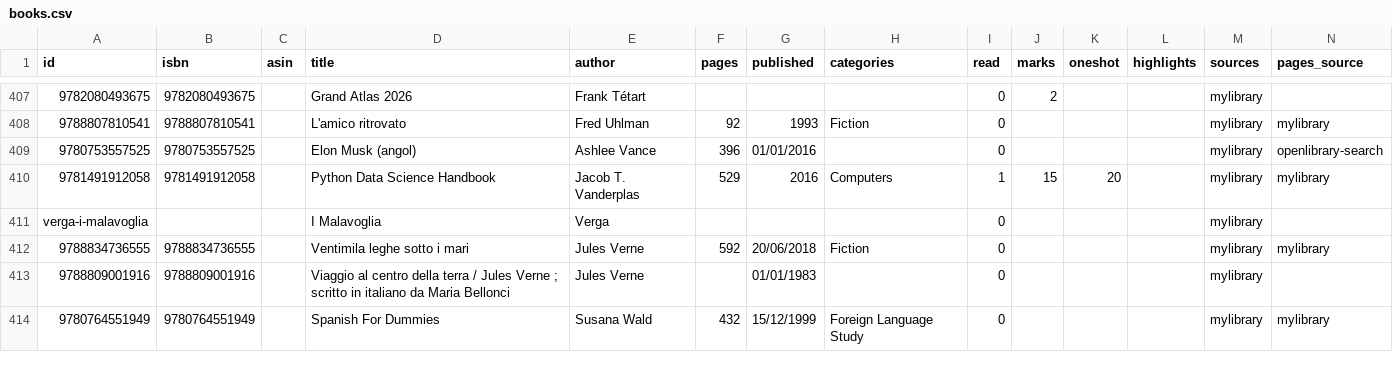
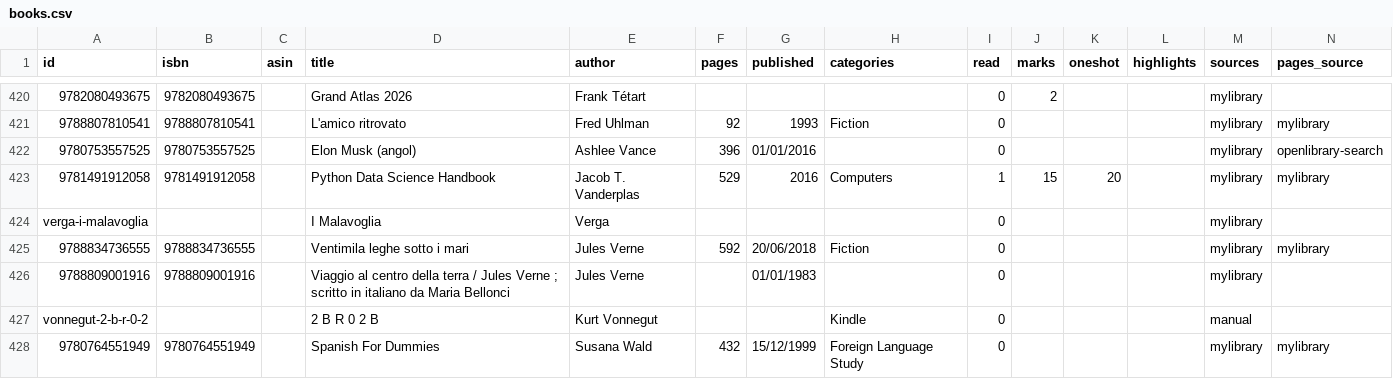
Before and after one commit to gerbaudo/gerbaudo-library, a CSV file: data/books.csv, drawn as a sheet; only a part is shown, gaps mark what is left out; the diff covers the shown part only; the diff names each change by its address in the sheet, - before the commit and + after, or states it on an @@ line.

```diff
--- a/data/books.csv
+++ b/data/books.csv
+row 427: vonnegut-2-b-r-0-2 |  |  | 2 B R 0 2 B | Kurt Vonnegut |  |  | Kindle | 0 |  |  |  | manual
```
Also changed, not shown: 14 added rows elsewhere in this file, data/manual.csv, data/openlibrary.csv, 2 other files.
